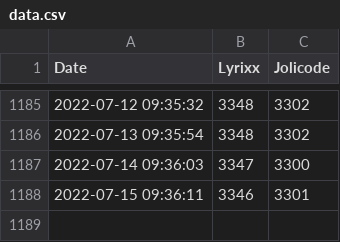
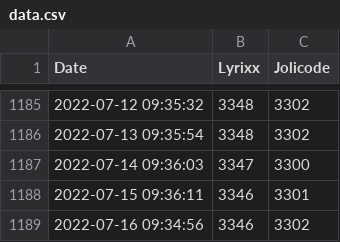
Before and after one commit to lyrixx/estceque, a CSV file: data.csv, drawn as a sheet; only a part is shown, gaps mark what is left out.

Commit message:
Update live website

```diff
--- a/data.csv
+++ b/data.csv
@@ -1188 +1188,2 @@ Date;Lyrixx;Jolicode
 2022-07-15 09:36:11;3346;3301
+2022-07-16 09:34:56;3346;3302
```
